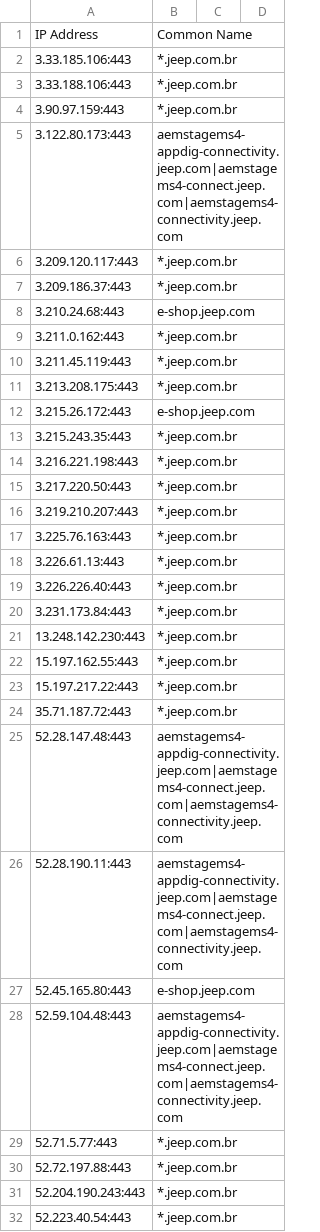
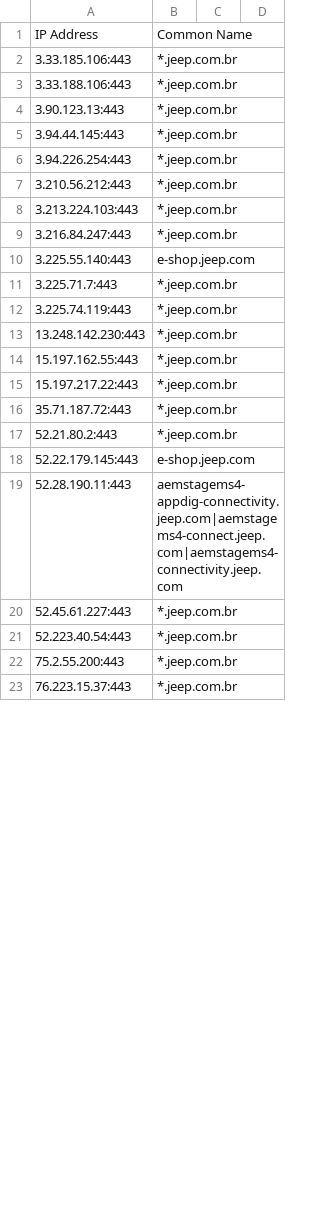
Before and after one commit to 0xhebo17/cloud_data, a CSV file: outputs/kaeferjaeger/jeep.com.csv, drawn as a sheet; only a part is shown; the shorter side is filled out with more unchanged rows; the diff covers the shown part only.

```diff
--- a/outputs/kaeferjaeger/jeep.com.csv
+++ b/outputs/kaeferjaeger/jeep.com.csv
@@ -3,19 +3,11 @@ IP Address,Common Name
 3.33.188.106:443,*.jeep.com.br
-3.90.97.159:443,*.jeep.com.br
-3.122.80.173:443,aemstagems4-appdig-connectivity.jeep.com|aemstagems4-connect.jeep.com|aemstagems4-connectivity.jeep.com
-3.209.120.117:443,*.jeep.com.br
-3.209.186.37:443,*.jeep.com.br
-3.210.24.68:443,e-shop.jeep.com
-3.211.0.162:443,*.jeep.com.br
-3.211.45.119:443,*.jeep.com.br
-3.213.208.175:443,*.jeep.com.br
-3.215.26.172:443,e-shop.jeep.com
-3.215.243.35:443,*.jeep.com.br
-3.216.221.198:443,*.jeep.com.br
-3.217.220.50:443,*.jeep.com.br
-3.219.210.207:443,*.jeep.com.br
-3.225.76.163:443,*.jeep.com.br
-3.226.61.13:443,*.jeep.com.br
-3.226.226.40:443,*.jeep.com.br
-3.231.173.84:443,*.jeep.com.br
+3.90.123.13:443,*.jeep.com.br
+3.94.44.145:443,*.jeep.com.br
+3.94.226.254:443,*.jeep.com.br
+3.210.56.212:443,*.jeep.com.br
+3.213.224.103:443,*.jeep.com.br
+3.216.84.247:443,*.jeep.com.br
+3.225.55.140:443,e-shop.jeep.com
+3.225.71.7:443,*.jeep.com.br
+3.225.74.119:443,*.jeep.com.br
 13.248.142.230:443,*.jeep.com.br
@@ -24,9 +16,6 @@ IP Address,Common Name
 35.71.187.72:443,*.jeep.com.br
-52.28.147.48:443,aemstagems4-appdig-connectivity.jeep.com|aemstagems4-connect.jeep.com|aemstagems4-connectivity.jeep.com
+52.21.80.2:443,*.jeep.com.br
+52.22.179.145:443,e-shop.jeep.com
 52.28.190.11:443,aemstagems4-appdig-connectivity.jeep.com|aemstagems4-connect.jeep.com|aemstagems4-connectivity.jeep.com
-52.45.165.80:443,e-shop.jeep.com
-52.59.104.48:443,aemstagems4-appdig-connectivity.jeep.com|aemstagems4-connect.jeep.com|aemstagems4-connectivity.jeep.com
-52.71.5.77:443,*.jeep.com.br
-52.72.197.88:443,*.jeep.com.br
-52.204.190.243:443,*.jeep.com.br
+52.45.61.227:443,*.jeep.com.br
 52.223.40.54:443,*.jeep.com.br
```
Also changed, not shown: 1 added row, 21 removed rows and 3 edited cells elsewhere in this file, outputs/jeep.com_data.csv.
